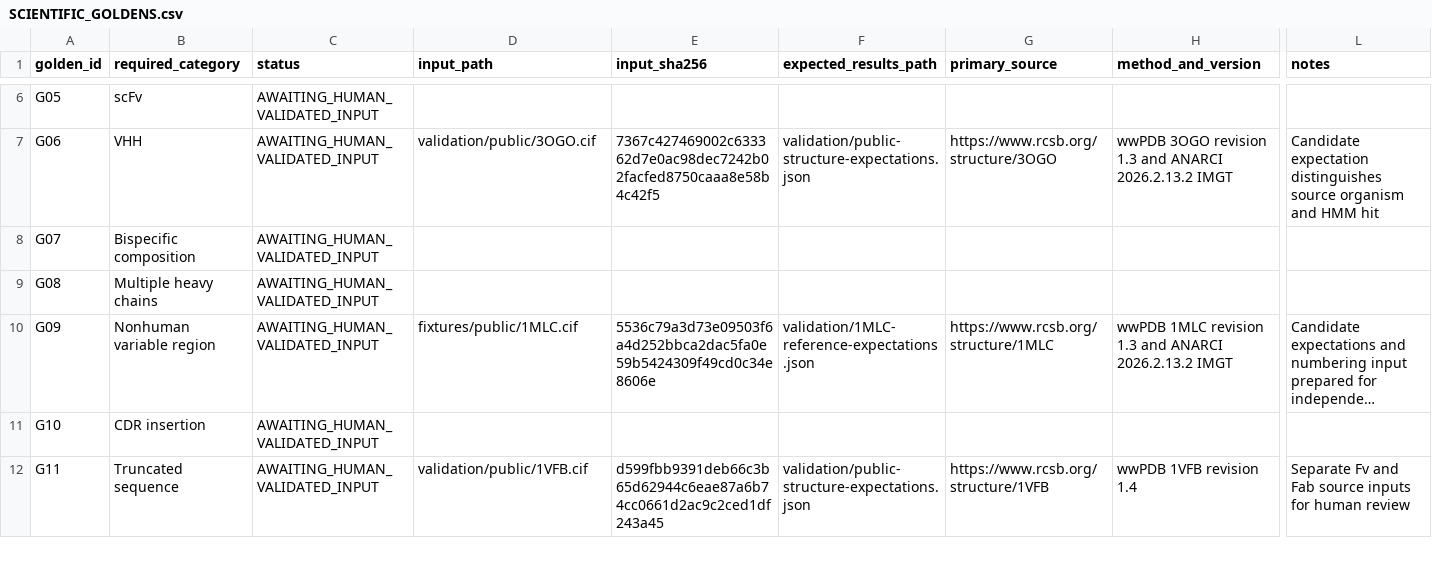
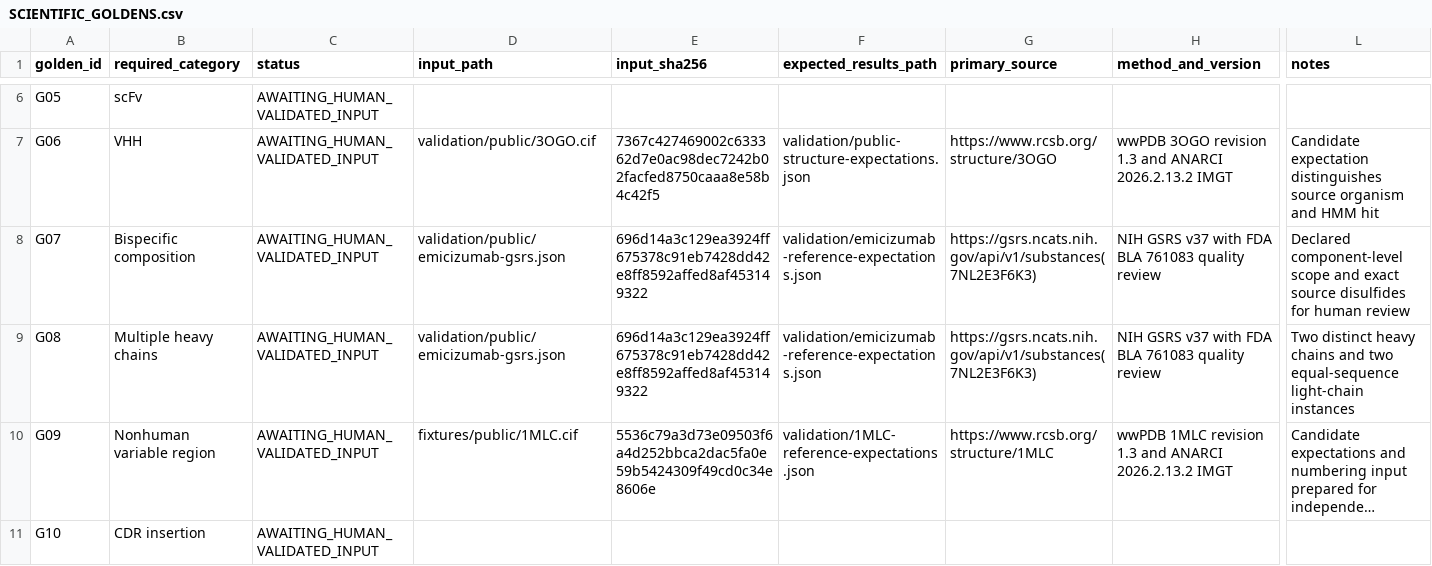
Before and after one commit to yktsnd/Antibody-Insight, a CSV file: validation/SCIENTIFIC_GOLDENS.csv, drawn as a sheet; only a part is shown, gaps mark what is left out; the shorter side is filled out with more unchanged rows; long unchanged cells end in …; the diff names each change by its address in the sheet, - before the commit and + after, or states it on an @@ line.

Commit message:
Prepare a public bispecific composition reference

```diff
--- a/validation/SCIENTIFIC_GOLDENS.csv
+++ b/validation/SCIENTIFIC_GOLDENS.csv
-D8:D9 (input_path): (empty)
+D8:D9 (input_path): validation/public/emicizumab-gsrs.json
-E8:E9 (input_sha256): (empty)
+E8:E9 (input_sha256): 696d14a3c129ea3924ff675378c91eb7428dd42e8ff8592affed8af453149322
-F8:F9 (expected_results_path): (empty)
+F8:F9 (expected_results_path): validation/emicizumab-reference-expectations.json
-G8:G9 (primary_source): (empty)
+G8:G9 (primary_source): https://gsrs.ncats.nih.gov/api/v1/substances(7NL2E3F6K3)
-H8:H9 (method_and_version): (empty)
+H8:H9 (method_and_version): NIH GSRS v37 with FDA BLA 761083 quality review
-L8 (notes): (empty)
+L8 (notes): Declared component-level scope and exact source disulfides for human review
-L9 (notes): (empty)
+L9 (notes): Two distinct heavy chains and two equal-sequence light-chain instances
```
Also changed, not shown: 9 other files.
